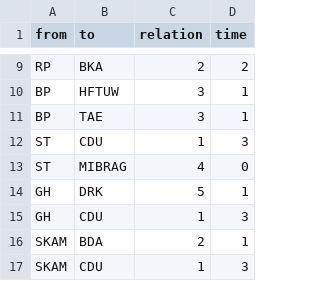
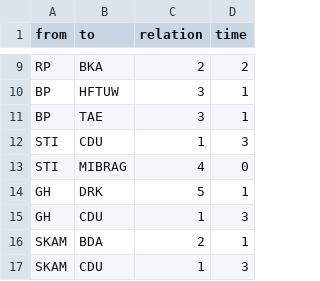
Before and after one commit to at073/Testat, a CSV file: Testat-NW-Edgelist1.csv (was Testat-NW-Edgelist.csv), drawn as a sheet; only a part is shown, gaps mark what is left out.

Commit message:
Update and rename Testat-NW-Edgelist.csv to Testat-NW-Edgelist1.csv

```diff
--- a/Testat-NW-Edgelist.csv
+++ b/Testat-NW-Edgelist1.csv
@@ -11,4 +11,4 @@ BP,HFTUW,3,1,
 BP,TAE,3,1,
-ST,CDU,1,3,
-ST,MIBRAG,4,0,
+STI,CDU,1,3,
+STI,MIBRAG,4,0,
 GH,DRK,5,1,
```
